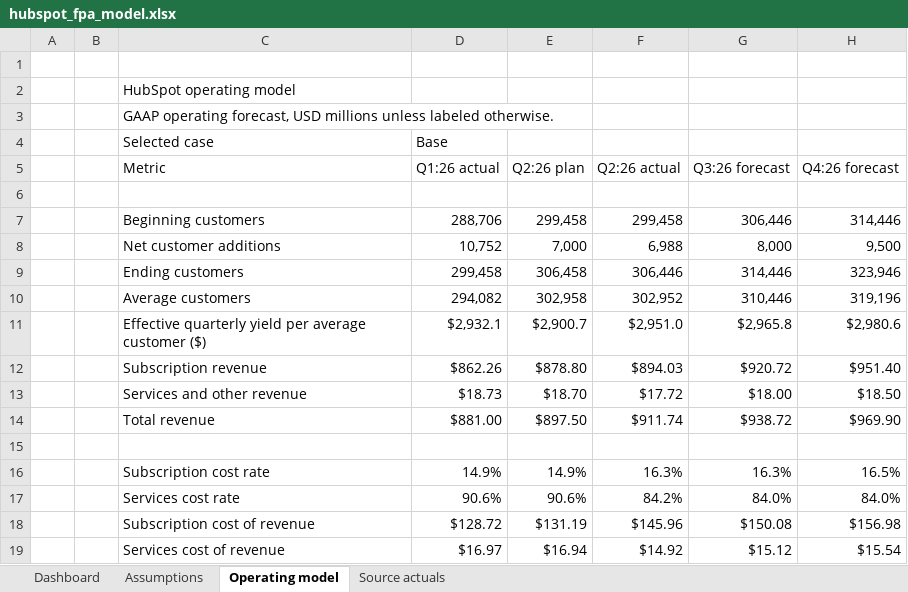
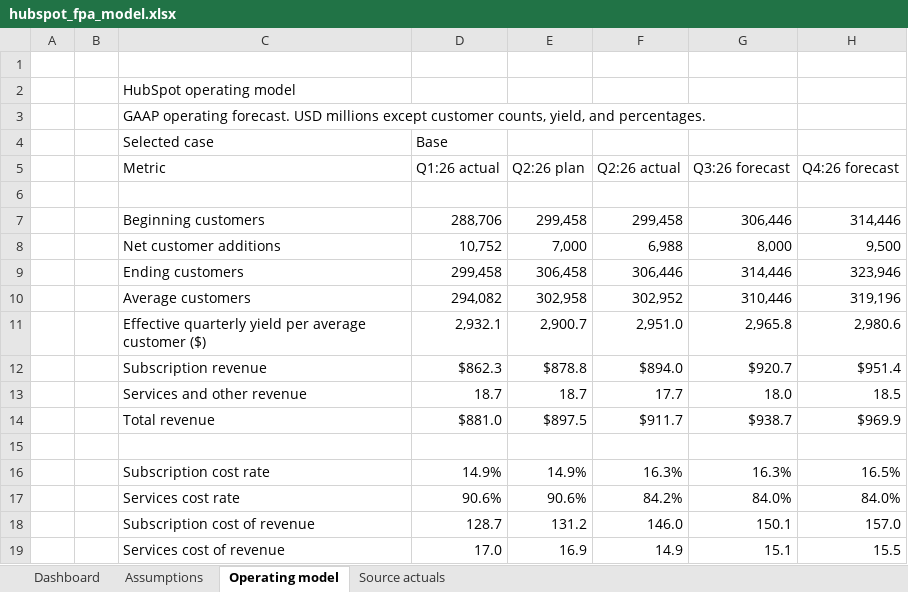
Before and after one commit to chiatzujenny/hubspot-fpa-case-study, an Excel workbook: hubspot_fpa_model.xlsx, sheet Operating model, drawn as a sheet; only a part is shown; values as stored, in another font and other column widths than the file's, no cell formats; the diff covers the shown part only; the diff names each change by its address in the sheet, - before the commit and + after, or states it on an @@ line.

Commit message:
Restyle FP&A model and memo

```diff
--- a/hubspot_fpa_model.xlsx (sheet Operating model)
+++ b/hubspot_fpa_model.xlsx (sheet Operating model)
-C3 (Metric): GAAP operating forecast, USD millions unless labeled otherwise.
+C3 (Metric): GAAP operating forecast. USD millions except customer counts, yield, and percentages.
-D11 (Q1:26 actual): $2,932.1
+D11 (Q1:26 actual): 2,932.1
-E11 (Q2:26 plan): $2,900.7
+E11 (Q2:26 plan): 2,900.7
-F11 (Q2:26 actual): $2,951.0
+F11 (Q2:26 actual): 2,951.0
-G11 (Q3:26 forecast): $2,965.8
+G11 (Q3:26 forecast): 2,965.8
-H11 (Q4:26 forecast): $2,980.6
+H11 (Q4:26 forecast): 2,980.6
-D12 (Q1:26 actual): $862.26
+D12 (Q1:26 actual): $862.3
-E12 (Q2:26 plan): $878.80
+E12 (Q2:26 plan): $878.8
-F12 (Q2:26 actual): $894.03
+F12 (Q2:26 actual): $894.0
-G12 (Q3:26 forecast): $920.72
+G12 (Q3:26 forecast): $920.7
-H12 (Q4:26 forecast): $951.40
+H12 (Q4:26 forecast): $951.4
-D13 (Q1:26 actual): $18.73
+D13 (Q1:26 actual): 18.7
-E13 (Q2:26 plan): $18.70
+E13 (Q2:26 plan): 18.7
-F13 (Q2:26 actual): $17.72
+F13 (Q2:26 actual): 17.7
-G13 (Q3:26 forecast): $18.00
+G13 (Q3:26 forecast): 18.0
-H13 (Q4:26 forecast): $18.50
+H13 (Q4:26 forecast): 18.5
-D14 (Q1:26 actual): $881.00
+D14 (Q1:26 actual): $881.0
-E14 (Q2:26 plan): $897.50
+E14 (Q2:26 plan): $897.5
-F14 (Q2:26 actual): $911.74
+F14 (Q2:26 actual): $911.7
-G14 (Q3:26 forecast): $938.72
+G14 (Q3:26 forecast): $938.7
-H14 (Q4:26 forecast): $969.90
+H14 (Q4:26 forecast): $969.9
-D18 (Q1:26 actual): $128.72
+D18 (Q1:26 actual): 128.7
-E18 (Q2:26 plan): $131.19
+E18 (Q2:26 plan): 131.2
-F18 (Q2:26 actual): $145.96
+F18 (Q2:26 actual): 146.0
-G18 (Q3:26 forecast): $150.08
+G18 (Q3:26 forecast): 150.1
-H18 (Q4:26 forecast): $156.98
+H18 (Q4:26 forecast): 157.0
-D19 (Q1:26 actual): $16.97
+D19 (Q1:26 actual): 17.0
-E19 (Q2:26 plan): $16.94
+E19 (Q2:26 plan): 16.9
-F19 (Q2:26 actual): $14.92
+F19 (Q2:26 actual): 14.9
-G19 (Q3:26 forecast): $15.12
+G19 (Q3:26 forecast): 15.1
-H19 (Q4:26 forecast): $15.54
+H19 (Q4:26 forecast): 15.5
```
Also changed, not shown: 30 edited cells elsewhere in this sheet, sheet Dashboard, sheet Assumptions, sheet Source actuals, cell formats, charts or pictures, 2 other files.
